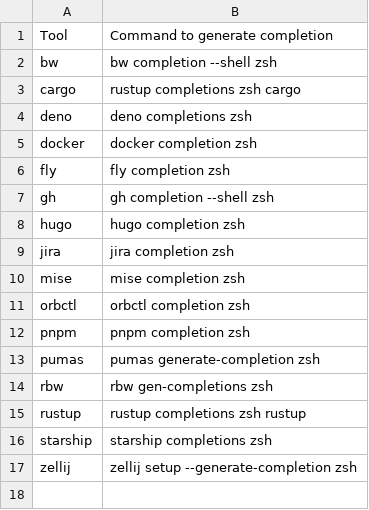
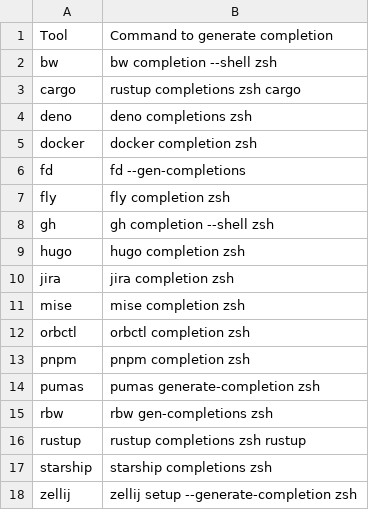
Before and after one commit to zetlen/zsh-completion-generators, a CSV file: generators.csv, drawn as a sheet.

```diff
--- a/generators.csv
+++ b/generators.csv
@@ -5,2 +5,3 @@ deno,deno completions zsh
 docker,docker completion zsh
+fd,fd --gen-completions
 fly,fly completion zsh
```
Also changed, not shown: 1 other file.
